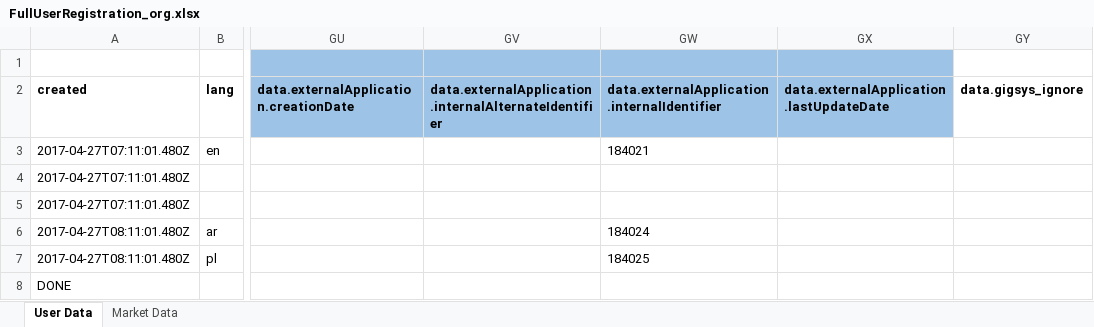
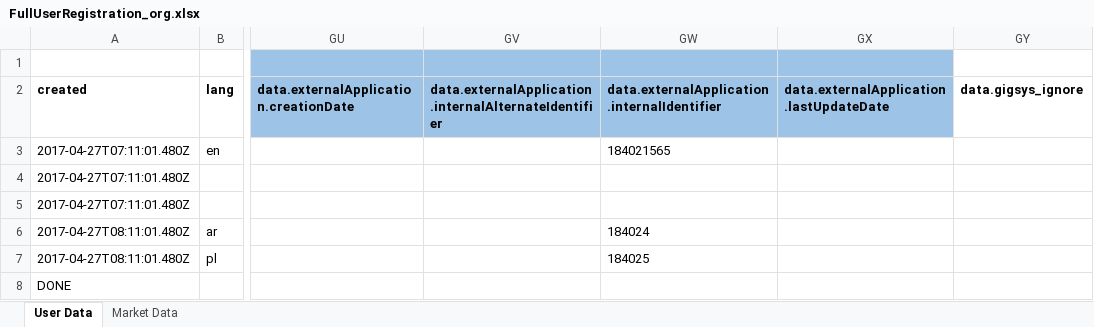
Before and after one commit to krmanoj114/UtilityTool, an Excel workbook: SampleData/FullUserRegistration_org.xlsx, sheet User Data, drawn as a sheet; only a part is shown, gaps mark what is left out; values as stored, in another font and other column widths than the file's, no borders; the diff names each change by its address in the sheet, - before the commit and + after, or states it on an @@ line.

Commit message:
updated new entry in sheet

```diff
--- a/SampleData/FullUserRegistration_org.xlsx (sheet User Data)
+++ b/SampleData/FullUserRegistration_org.xlsx (sheet User Data)
-GW3: 184021
+GW3: 184021565
```
